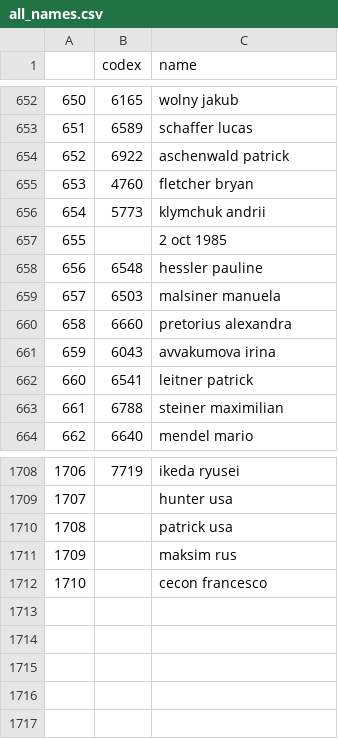
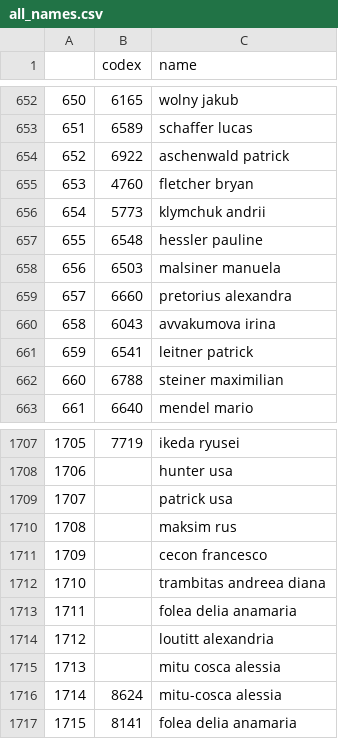
Before and after one commit to wrotki8778/Ski_jumping_data_center, a CSV file: all_names.csv, drawn as a sheet; only a part is shown, gaps mark what is left out; removed rows and columns are numbered as before the commit, all else as after; the diff names each change by its address in the sheet, - before the commit and + after, or states it on an @@ line.

```diff
--- a/all_names.csv
+++ b/all_names.csv
-row 657: 655 |  | 2 oct 1985
@@ column A renumbered between rows 657 and 1711 @@
+row 1712: 1710 |  | trambitas andreea diana
+row 1713: 1711 |  | folea delia anamaria
+row 1714: 1712 |  | loutitt alexandria
+row 1715: 1713 |  | mitu cosca alessia
+row 1716: 1714 | 8624 | mitu-cosca alessia
+row 1717: 1715 | 8141 | folea delia anamaria
```
Also changed, not shown: all_comps.csv, 1 other file.
